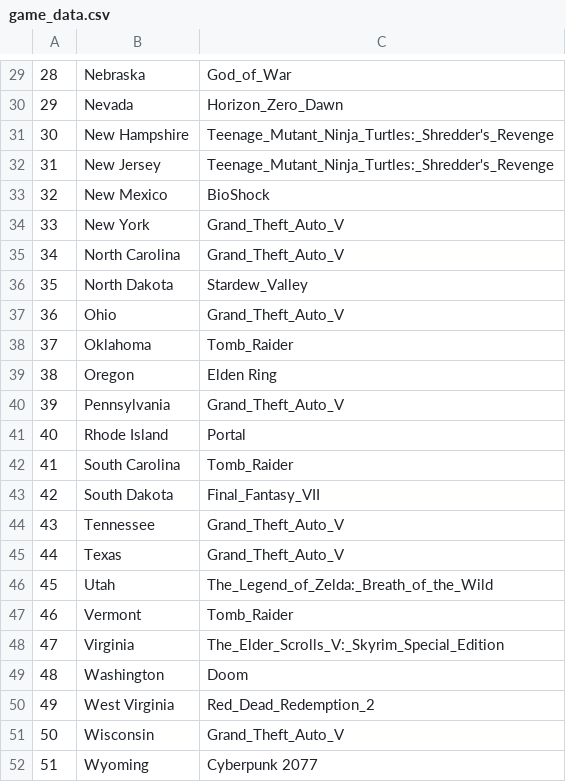
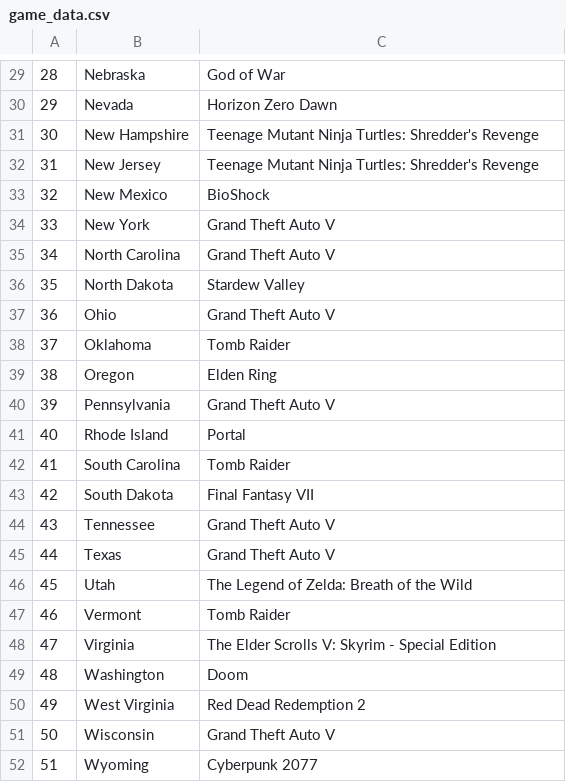
Before and after one commit to info201a-au2022/project-group-5-section-ad, a CSV file: data/game_data.csv, drawn as a sheet; only a part is shown, gaps mark what is left out; the diff covers the shown part only.

```diff
--- a/data/game_data.csv
+++ b/data/game_data.csv
@@ -29,24 +29,24 @@
-28,Nebraska,God_of_War
-29,Nevada,Horizon_Zero_Dawn
-30,New Hampshire,Teenage_Mutant_Ninja_Turtles:_Shredder's_Revenge
-31,New Jersey,Teenage_Mutant_Ninja_Turtles:_Shredder's_Revenge
+28,Nebraska,God of War
+29,Nevada,Horizon Zero Dawn
+30,New Hampshire,Teenage Mutant Ninja Turtles: Shredder's Revenge
+31,New Jersey,Teenage Mutant Ninja Turtles: Shredder's Revenge
 32,New Mexico,BioShock
-33,New York,Grand_Theft_Auto_V
-34,North Carolina,Grand_Theft_Auto_V
-35,North Dakota,Stardew_Valley
-36,Ohio,Grand_Theft_Auto_V
-37,Oklahoma,Tomb_Raider
+33,New York,Grand Theft Auto V
+34,North Carolina,Grand Theft Auto V
+35,North Dakota,Stardew Valley
+36,Ohio,Grand Theft Auto V
+37,Oklahoma,Tomb Raider
 38,Oregon,Elden Ring
-39,Pennsylvania,Grand_Theft_Auto_V
+39,Pennsylvania,Grand Theft Auto V
 40,Rhode Island,Portal
-41,South Carolina,Tomb_Raider
-42,South Dakota,Final_Fantasy_VII
-43,Tennessee,Grand_Theft_Auto_V
-44,Texas,Grand_Theft_Auto_V
-45,Utah,The_Legend_of_Zelda:_Breath_of_the_Wild
-46,Vermont,Tomb_Raider
-47,Virginia,The_Elder_Scrolls_V:_Skyrim_Special_Edition
+41,South Carolina,Tomb Raider
+42,South Dakota,Final Fantasy VII
+43,Tennessee,Grand Theft Auto V
+44,Texas,Grand Theft Auto V
+45,Utah,The Legend of Zelda: Breath of the Wild
+46,Vermont,Tomb Raider
+47,Virginia,The Elder Scrolls V: Skyrim - Special Edition
 48,Washington,Doom
-49,West Virginia,Red_Dead_Redemption_2
-50,Wisconsin,Grand_Theft_Auto_V
+49,West Virginia,Red Dead Redemption 2
+50,Wisconsin,Grand Theft Auto V
 51,Wyoming,Cyberpunk 2077
```
Also changed, not shown: 20 edited cells elsewhere in this file, data/Crimes_Against_Persons_by_State_2021.csv, data/Crimes_Against_Property_by_State_2021.csv, 3 other files.
